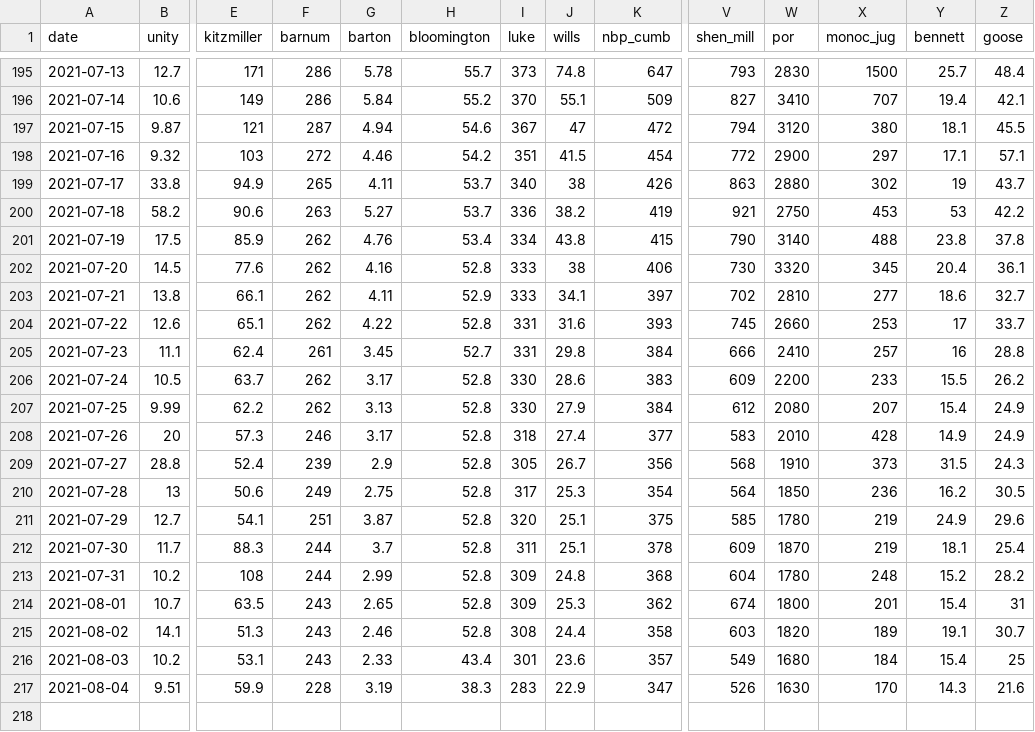
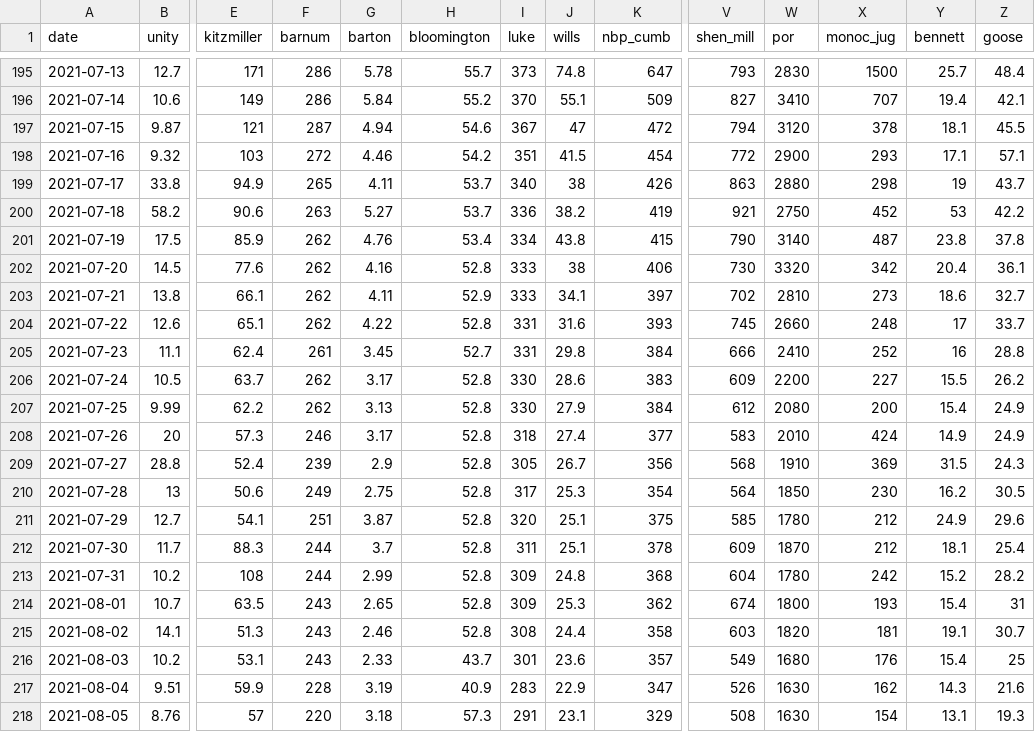
Before and after one commit to icprbcoop/DroughtOps, a CSV file: input/ts/current/flows_daily_cfs.csv, drawn as a sheet; only a part is shown, gaps mark what is left out; rows hold the shown columns only; the diff covers the shown part only; the diff names each change by its address in the sheet, - before the commit and + after, or states it on an @@ line.

```diff
--- a/input/ts/current/flows_daily_cfs.csv
+++ b/input/ts/current/flows_daily_cfs.csv
-X197 (monoc_jug): 380
+X197 (monoc_jug): 378
-X198 (monoc_jug): 297
+X198 (monoc_jug): 293
-X199 (monoc_jug): 302
+X199 (monoc_jug): 298
-X200 (monoc_jug): 453
+X200 (monoc_jug): 452
-X201 (monoc_jug): 488
+X201 (monoc_jug): 487
-X202 (monoc_jug): 345
+X202 (monoc_jug): 342
-X203 (monoc_jug): 277
+X203 (monoc_jug): 273
-X204 (monoc_jug): 253
+X204 (monoc_jug): 248
-X205 (monoc_jug): 257
+X205 (monoc_jug): 252
-X206 (monoc_jug): 233
+X206 (monoc_jug): 227
-X207 (monoc_jug): 207
+X207 (monoc_jug): 200
-X208 (monoc_jug): 428
+X208 (monoc_jug): 424
-X209 (monoc_jug): 373
+X209 (monoc_jug): 369
-X210 (monoc_jug): 236
+X210 (monoc_jug): 230
-X211:X212 (monoc_jug): 219
+X211:X212 (monoc_jug): 212
-X213 (monoc_jug): 248
+X213 (monoc_jug): 242
-X214 (monoc_jug): 201
+X214 (monoc_jug): 193
-X215 (monoc_jug): 189
+X215 (monoc_jug): 181
-H216 (bloomington): 43.4
+H216 (bloomington): 43.7
-X216 (monoc_jug): 184
+X216 (monoc_jug): 176
-H217 (bloomington): 38.3
+H217 (bloomington): 40.9
-X217 (monoc_jug): 170
+X217 (monoc_jug): 162
+row 218: 2021-08-05 | 8.76 | 57 | 220 | 3.18 | 57.3 | 291 | 23.1 | 329 | 508 | 1630 | 154 | 13.1 | 19.3
```
Also changed, not shown: 22 edited cells elsewhere in this file, input/ts/current/wma_storage.csv, input/ts/current/wma_withdrawals.csv, 7 other files.
